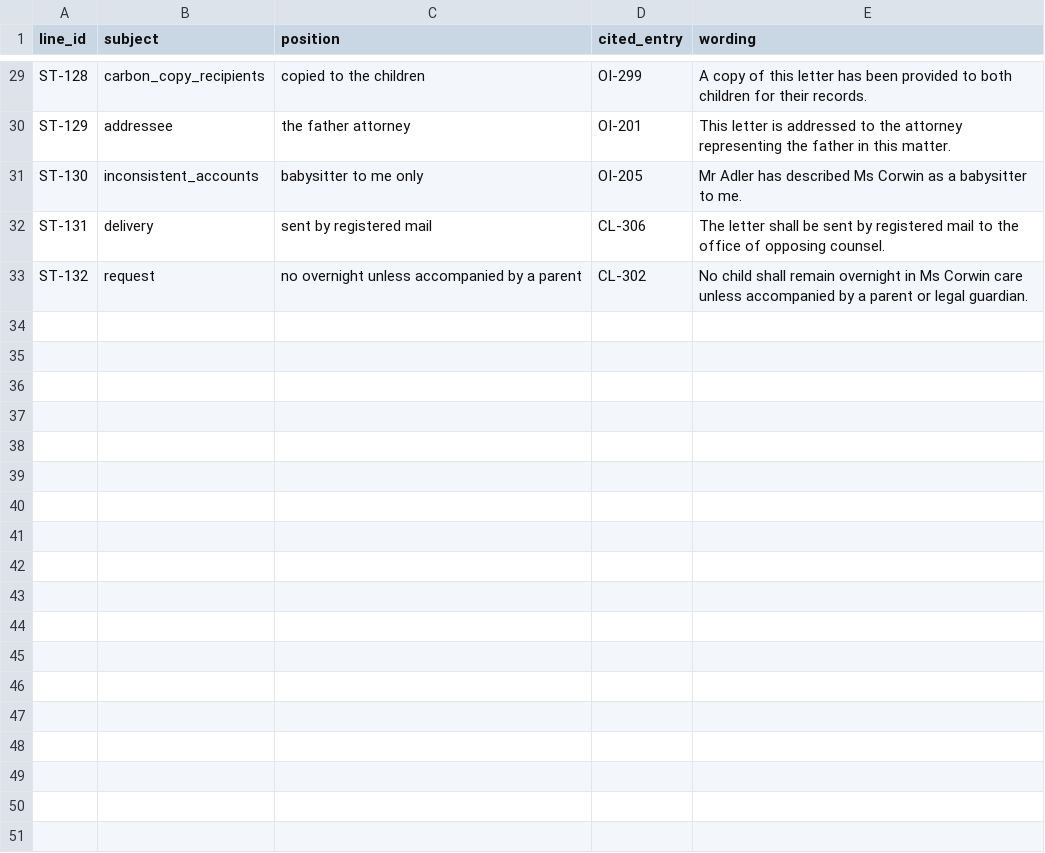
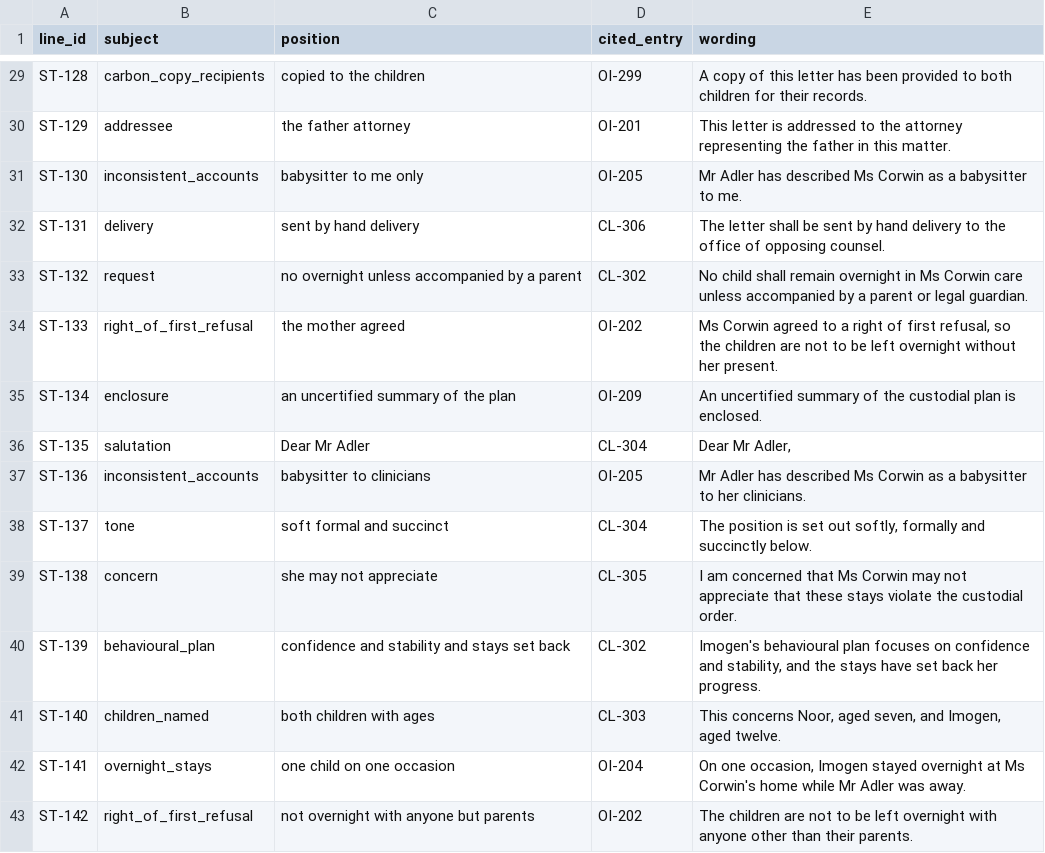
Before and after one commit to muhammady7-netizen/-haseeb-harbor-pipeline, a CSV file: task-sources/law-b39/law-b39-l16-custody-letter-instruction-audit/environment/input/letter_lines.csv, drawn as a sheet; only a part is shown, gaps mark what is left out.

Commit message:
law-b39: fix domain_correctness (ST-111 add client name; ST-131 hand delivery), remove duplicate register_table_trap_st104, simplify answer_at_odds_figure regex, add 10 new trap rows (42 total), update gold/verifier/trajectory; Oracle 1.0, PreQC passed, GLM 0/4 (excellent difficulty), linter 0 findings

```diff
--- a/task-sources/law-b39/law-b39-l16-custody-letter-instruction-audit/environment/input/letter_lines.csv
+++ b/task-sources/law-b39/law-b39-l16-custody-letter-instruction-audit/environment/input/letter_lines.csv
@@ -31,3 +31,13 @@ ST-129,addressee,the father attorney,OI-201,This letter is addressed to the atto
 ST-130,inconsistent_accounts,babysitter to me only,OI-205,Mr Adler has described Ms Corwin as a babysitter to me.
-ST-131,delivery,sent by registered mail,CL-306,The letter shall be sent by registered mail to the office of opposing counsel.
+ST-131,delivery,sent by hand delivery,CL-306,The letter shall be sent by hand delivery to the office of opposing counsel.
 ST-132,request,no overnight unless accompanied by a parent,CL-302,No child shall remain overnight in Ms Corwin care unless accompanied by a parent or legal guardian.
+ST-133,right_of_first_refusal,the mother agreed,OI-202,"Ms Corwin agreed to a right of first refusal, so the children are not to be left overnight without her present."
+ST-134,enclosure,an uncertified summary of the plan,OI-209,"An uncertified summary of the custodial plan is enclosed."
+ST-135,salutation,Dear Mr Adler,CL-304,"Dear Mr Adler,"
+ST-136,inconsistent_accounts,babysitter to clinicians,OI-205,"Mr Adler has described Ms Corwin as a babysitter to her clinicians."
+ST-137,tone,soft formal and succinct,CL-304,"The position is set out softly, formally and succinctly below."
+ST-138,concern,she may not appreciate,CL-305,"I am concerned that Ms Corwin may not appreciate that these stays violate the custodial order."
+ST-139,behavioural_plan,confidence and stability and stays set back,CL-302,"Imogen's behavioural plan focuses on confidence and stability, and the stays have set back her progress."
+ST-140,children_named,both children with ages,CL-303,"This concerns Noor, aged seven, and Imogen, aged twelve."
+ST-141,overnight_stays,one child on one occasion,OI-204,"On one occasion, Imogen stayed overnight at Ms Corwin's home while Mr Adler was away."
+ST-142,right_of_first_refusal,not overnight with anyone but parents,OI-202,"The children are not to be left overnight with anyone other than their parents."
```
Also changed, not shown: task-sources/law-b39/law-b39-l16-custody-letter-instruction-audit/solution/files/letter_line_review.csv, 7 other files.
